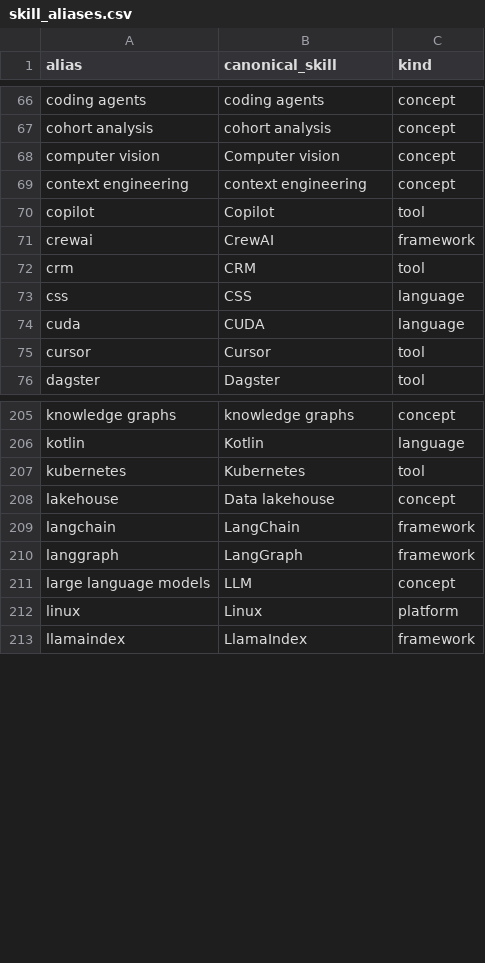
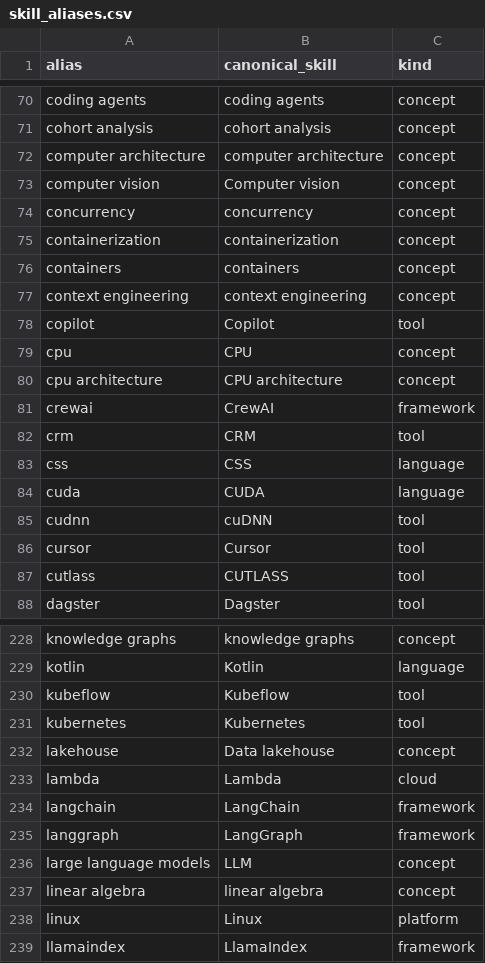
Before and after one commit to Seif-Douida/job-insight, a CSV file: pipeline/dbt/seeds/skill_aliases.csv, drawn as a sheet; only a part is shown, gaps mark what is left out; the diff covers the shown part only; the diff names each change by its address in the sheet, - before the commit and + after, or states it on an @@ line.

```diff
--- a/pipeline/dbt/seeds/skill_aliases.csv
+++ b/pipeline/dbt/seeds/skill_aliases.csv
+row 72: computer architecture | computer architecture | concept
+row 74: concurrency | concurrency | concept
+row 75: containerization | containerization | concept
+row 76: containers | containers | concept
+row 79: cpu | CPU | concept
+row 80: cpu architecture | CPU architecture | concept
+row 85: cudnn | cuDNN | tool
+row 87: cutlass | CUTLASS | tool
+row 230: kubeflow | Kubeflow | tool
+row 233: lambda | Lambda | cloud
+row 237: linear algebra | linear algebra | concept
```
Also changed, not shown: 38 added rows elsewhere in this file, 11 other files.
